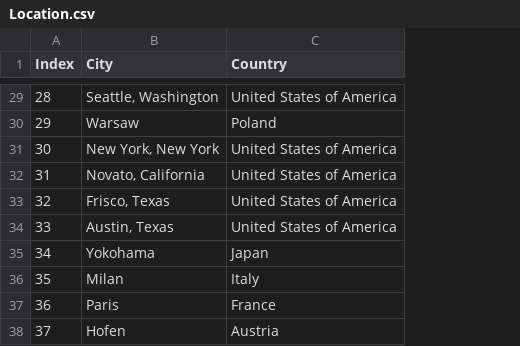
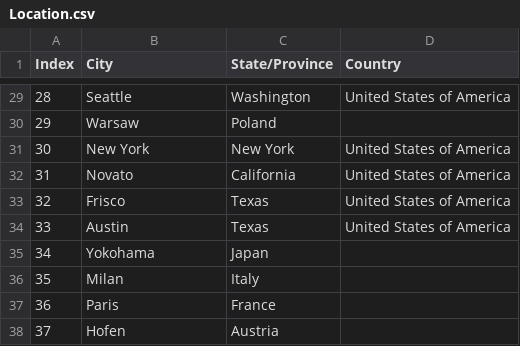
Before and after one commit to ElijahCGames/VideoGameDatabase, a CSV file: csv/Location.csv, drawn as a sheet; only a part is shown, gaps mark what is left out; addresses are those after the commit; the diff covers the shown part only; the diff names each change by its address in the sheet, - before the commit and + after, or states it on an @@ line.

```diff
--- a/csv/Location.csv
+++ b/csv/Location.csv
+column C (State/Province), rows 29-38: Washington | Poland | New York | California | Texas | Texas | Japan | Italy | France | Austria
-B29 (City): Seattle, Washington
+B29 (City): Seattle
-D30 (Country): Poland
+D30 (Country): (empty)
-B31 (City): New York, New York
+B31 (City): New York
-B32 (City): Novato, California
+B32 (City): Novato
-B33 (City): Frisco, Texas
+B33 (City): Frisco
-B34 (City): Austin, Texas
+B34 (City): Austin
-D35 (Country): Japan
+D35 (Country): (empty)
-D36 (Country): Italy
+D36 (Country): (empty)
-D37 (Country): France
+D37 (Country): (empty)
-D38 (Country): Austria
+D38 (Country): (empty)
```
Also changed, not shown: 27 edited cells elsewhere in this file, 3 other files.
